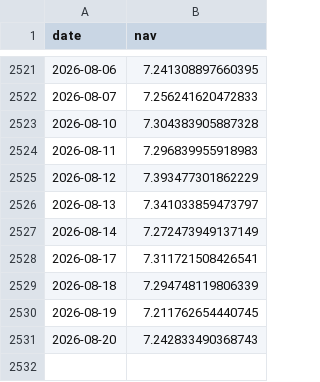
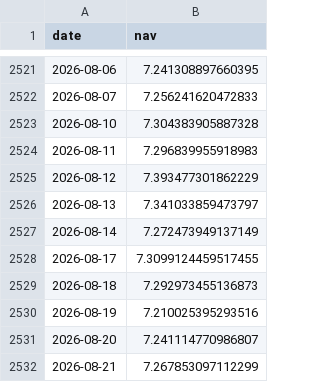
Before and after one commit to harpritdhanoa/indianmidcapcheetah, a CSV file: daily_nav.csv, drawn as a sheet; only a part is shown, gaps mark what is left out.

```diff
--- a/daily_nav.csv
+++ b/daily_nav.csv
@@ -2527,5 +2527,6 @@ date,nav
 2026-08-14,7.272473949137149
-2026-08-17,7.311721508426541
-2026-08-18,7.294748119806339
-2026-08-19,7.211762654440745
-2026-08-20,7.242833490368743
+2026-08-17,7.3099124459517455
+2026-08-18,7.292973455136873
+2026-08-19,7.210025395293516
+2026-08-20,7.241114770986807
+2026-08-21,7.267853097112299
```
Also changed, not shown: 6 other files.
